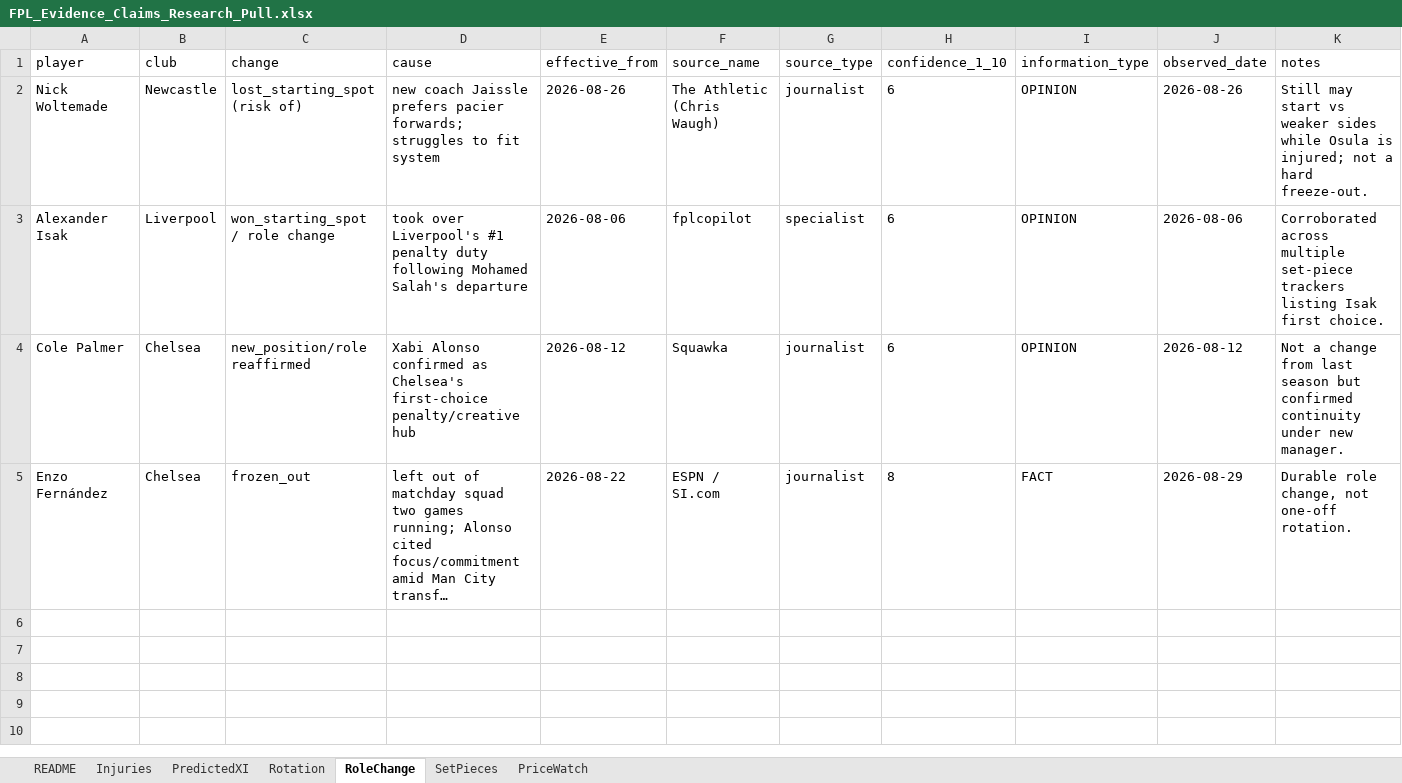
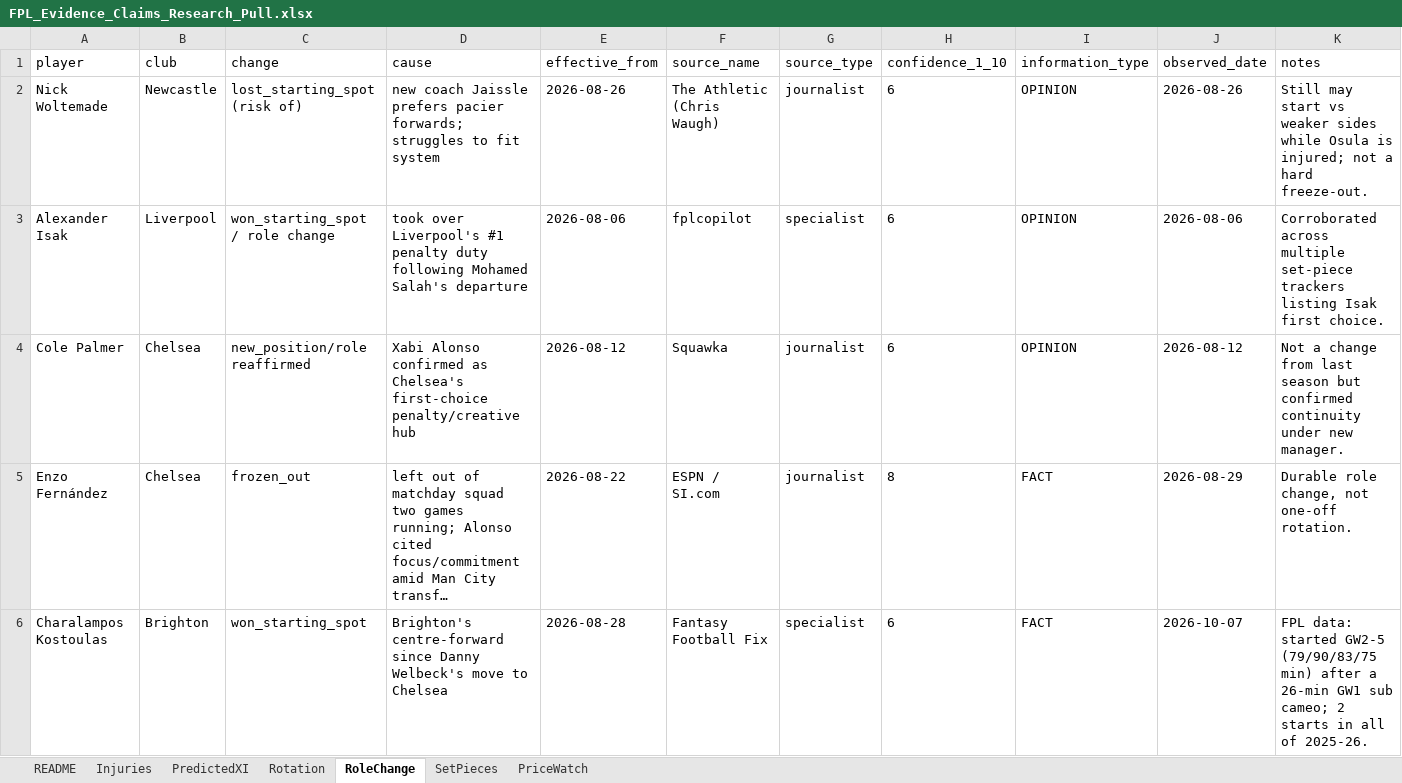
Before and after one commit to AhmadRehman1/FPL-Analyser, an Excel workbook: data/external/FPL_Evidence_Claims_Research_Pull.xlsx, sheet RoleChange, drawn as a sheet; long unchanged cells end in …; values as stored, in another font and other column widths than the file's, no borders; the diff names each change by its address in the sheet, - before the commit and + after, or states it on an @@ line.

```diff
--- a/data/external/FPL_Evidence_Claims_Research_Pull.xlsx (sheet RoleChange)
+++ b/data/external/FPL_Evidence_Claims_Research_Pull.xlsx (sheet RoleChange)
+row 6: Charalampos Kostoulas | Brighton | won_starting_spot | Brighton's centre-forward since Danny Welbeck's move to Chelsea | 2026-08-28 | Fantasy Football Fix | specialist | 6 | FACT | 2026-10-07 | FPL data: started GW2-5 (79/90/83/75 min) after a 26-min GW1 sub cameo; 2 starts in all of 2025-26.
```
Also changed, not shown: sheet SetPieces, sheet README, 3 other files.
